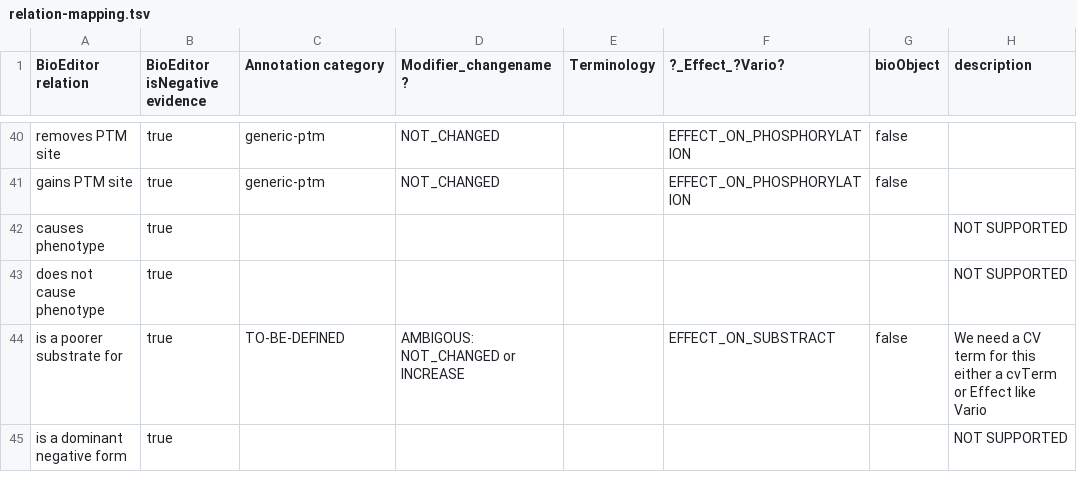
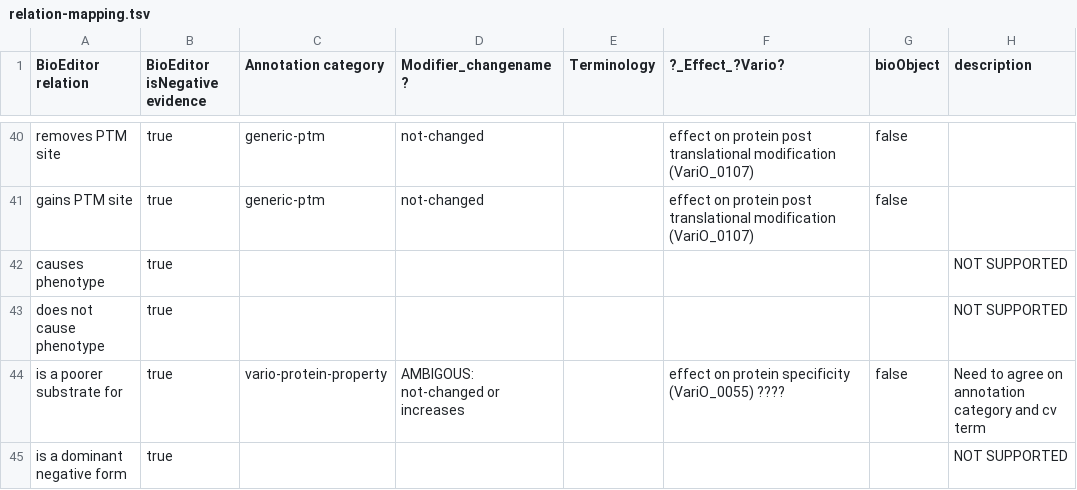
Before and after one commit to calipho-sib/nextprot-parsers, a TSV file: bioeditor/relation-mapping.tsv, drawn as a sheet; only a part is shown, gaps mark what is left out; the diff covers the shown part only; the diff names each change by its address in the sheet, - before the commit and + after, or states it on an @@ line.

```diff
--- a/bioeditor/relation-mapping.tsv
+++ b/bioeditor/relation-mapping.tsv
-D40:D41 (Modifier_changename?): NOT_CHANGED
+D40:D41 (Modifier_changename?): not-changed
-F40:F41 (?_Effect_?Vario?): EFFECT_ON_PHOSPHORYLATION
+F40:F41 (?_Effect_?Vario?): effect on protein post translational modification (VariO_0107)
-C44 (Annotation category): TO-BE-DEFINED
+C44 (Annotation category): vario-protein-property
-D44 (Modifier_changename?): AMBIGOUS: NOT_CHANGED or INCREASE
+D44 (Modifier_changename?): AMBIGOUS: not-changed or increases
-F44 (?_Effect_?Vario?): EFFECT_ON_SUBSTRACT
+F44 (?_Effect_?Vario?): effect on protein specificity (VariO_0055) ????
-H44 (description): We need a CV term for this either a cvTerm or Effect like Vario
+H44 (description): Need to agree on annotation category and cv term
```
Also changed, not shown: 97 edited cells elsewhere in this file, 4 other files.
